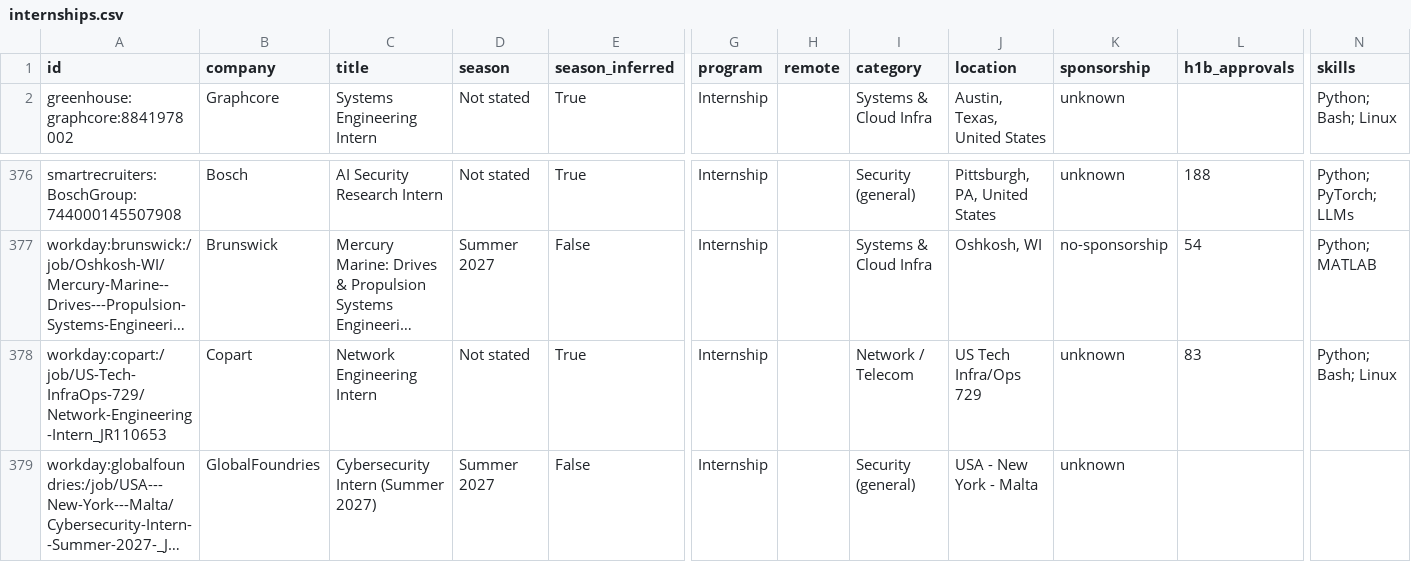
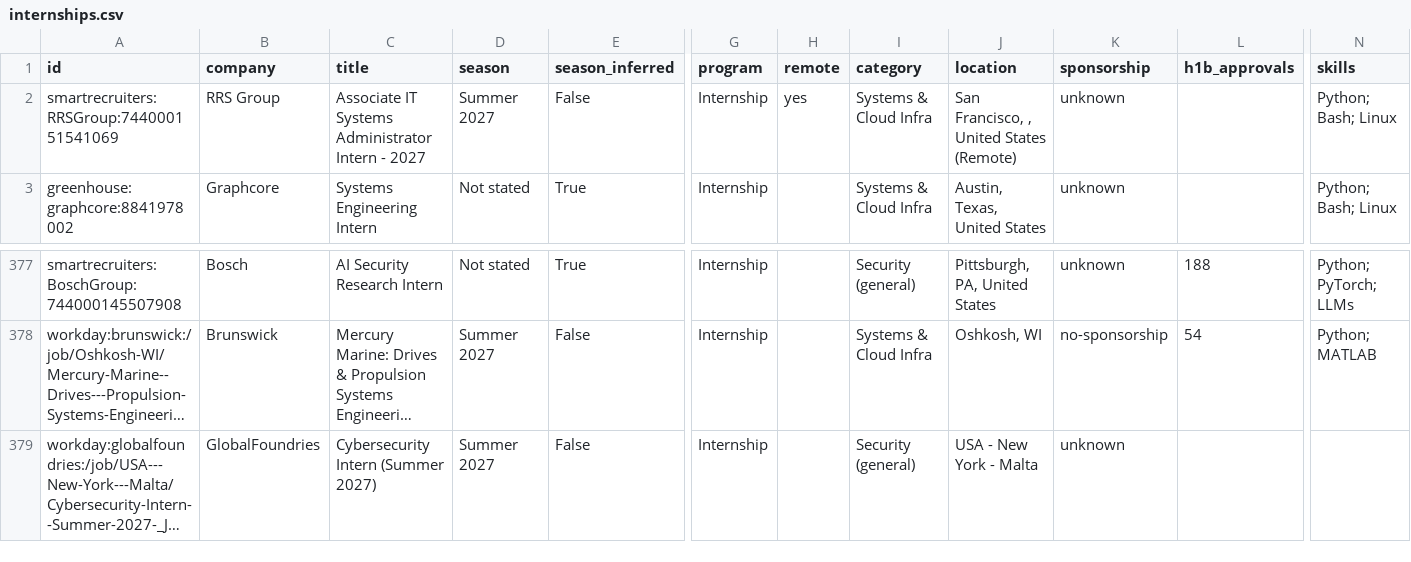
Before and after one commit to ihrtkaii/secnet-internships, a CSV file: data/internships.csv, drawn as a sheet; only a part is shown, gaps mark what is left out; long unchanged cells end in …; removed rows and columns are numbered as before the commit, all else as after; rows hold the shown columns only; the diff names each change by its address in the sheet, - before the commit and + after, or states it on an @@ line.

```diff
--- a/data/internships.csv
+++ b/data/internships.csv
+row 2: smartrecruiters:RRSGroup:744000151541069 | RRS Group | Associate IT Systems Administrator Intern - 2027 | Summer 2027 | False | Internship | yes | Systems & Cloud Infra | San Francisco, , United States (Remote) | unknown |  | Python; Bash; Linux
-row 378: workday:copart:/job/US-Tech-InfraOps-729/Network-Engineering-Intern_JR110653 | Copart | Network Engineering Intern | Not stated | True | Internship |  | Network / Telecom | US Tech Infra/Ops 729 | unknown | 83 | Python; Bash; Linux
```
Also changed, not shown: docs/internships.csv, 15 other files.
